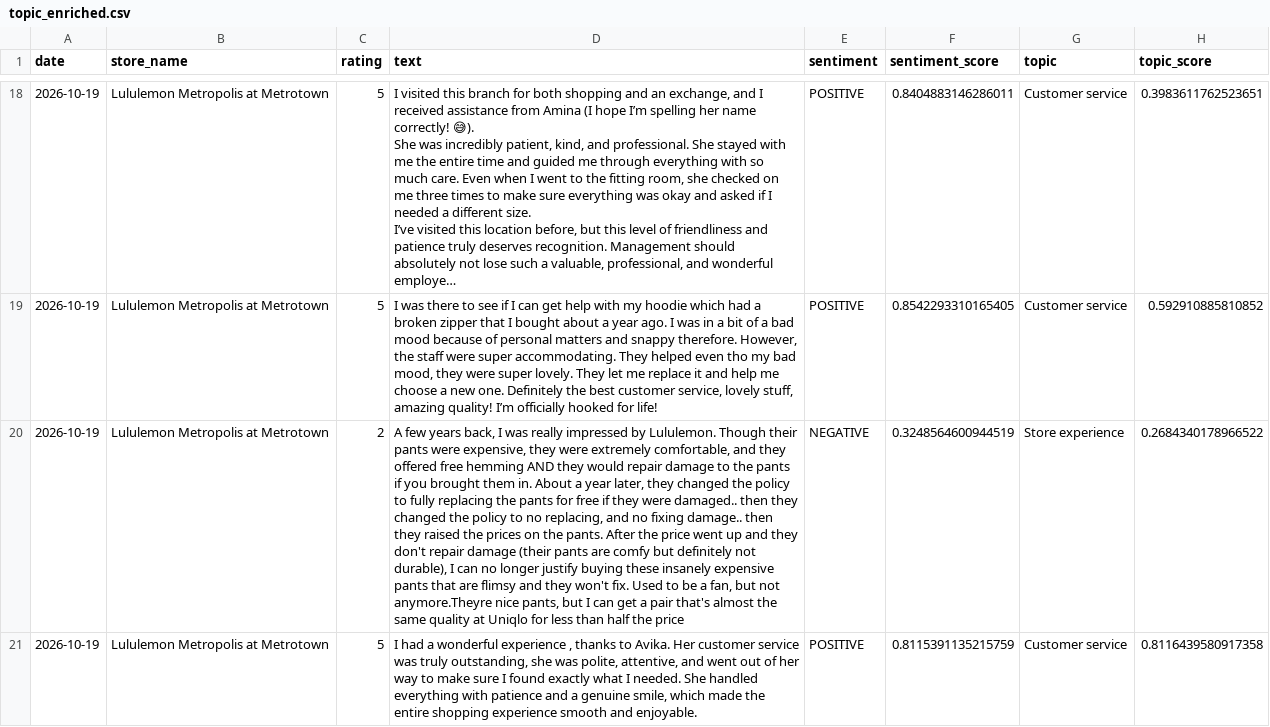
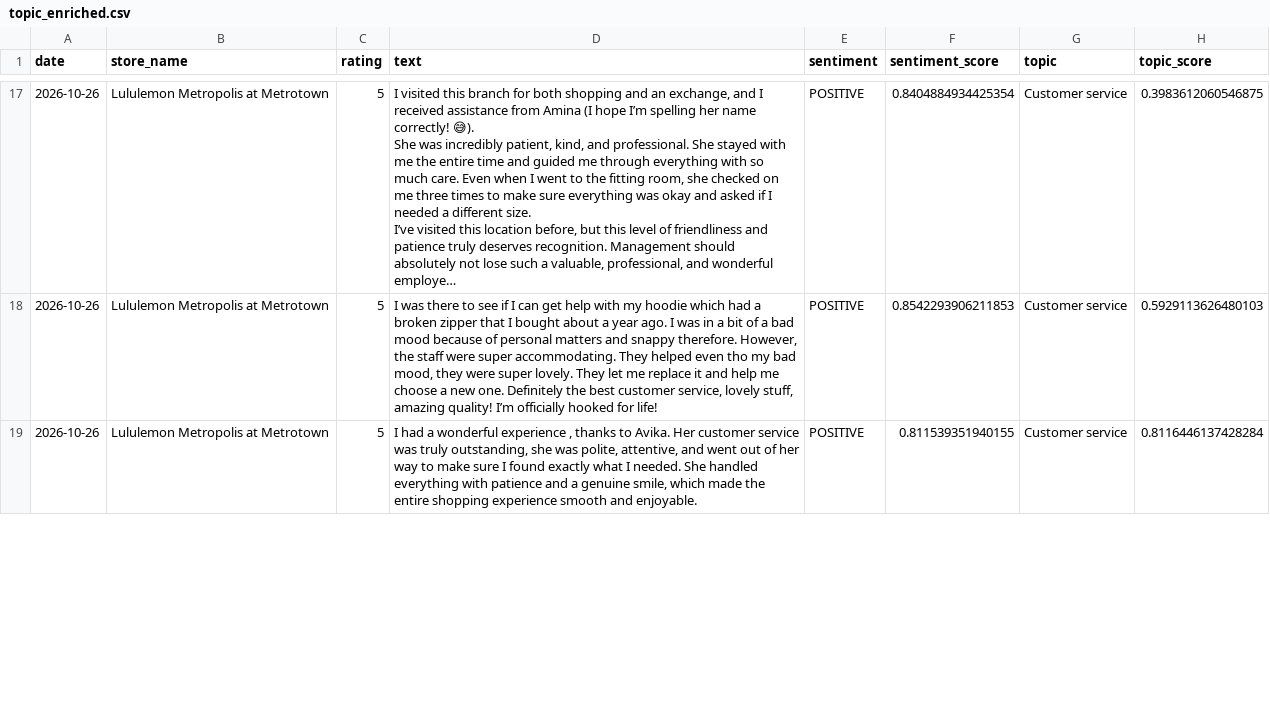
Before and after one commit to pcadic/lululemon-ai-business-insights, a CSV file: data/processed/topic_enriched.csv, drawn as a sheet; only a part is shown, gaps mark what is left out; long unchanged cells end in …; removed rows and columns are numbered as before the commit, all else as after; the diff covers the shown part only; the diff names each change by its address in the sheet, - before the commit and + after, or states it on an @@ line.

```diff
--- a/data/processed/topic_enriched.csv
+++ b/data/processed/topic_enriched.csv
-A17:A18 (date): 2026-10-19
+A17:A18 (date): 2026-10-26
-F17 (sentiment_score): 0.8404883146286011
+F17 (sentiment_score): 0.8404884934425354
-H17 (topic_score): 0.3983611762523651
+H17 (topic_score): 0.3983612060546875
-F18 (sentiment_score): 0.8542293310165405
+F18 (sentiment_score): 0.8542293906211853
-H18 (topic_score): 0.592910885810852
+H18 (topic_score): 0.5929113626480103
-row 20: 2026-10-19 | Lululemon Metropolis at Metrotown | 2 | A few years back, I was really impressed by Lululemon. Though their pants were expensive, they were extremely comfortable, and they offered free hemming AND they would repair damage to the pants if you brought them in. About a year later, they changed the policy to fully replacing the pants for free if they were damaged.. then they changed the policy to no replacing, and no fixing damage.. then they raised the prices on the pants. After the price went up and they don't repair damage (their pants are comfy but definitely not durable), I can no longer justify buying these insanely expensive pants that are flimsy and they won't fix. Used to be a fan, but not anymore.Theyre nice pants, but I can get a pair that's almost the same quality at Uniqlo for less than half the price | NEGATIVE | 0.3248564600944519 | Store experience | 0.2684340178966522
-A19 (date): 2026-10-19
+A19 (date): 2026-10-26
-F19 (sentiment_score): 0.8115391135215759
+F19 (sentiment_score): 0.811539351940155
-H19 (topic_score): 0.8116439580917358
+H19 (topic_score): 0.8116446137428284
```
Also changed, not shown: 7 added rows, 6 removed rows and 74 edited cells elsewhere in this file, data/processed/business_insights.csv, data/processed/sentiment_enriched.csv.
